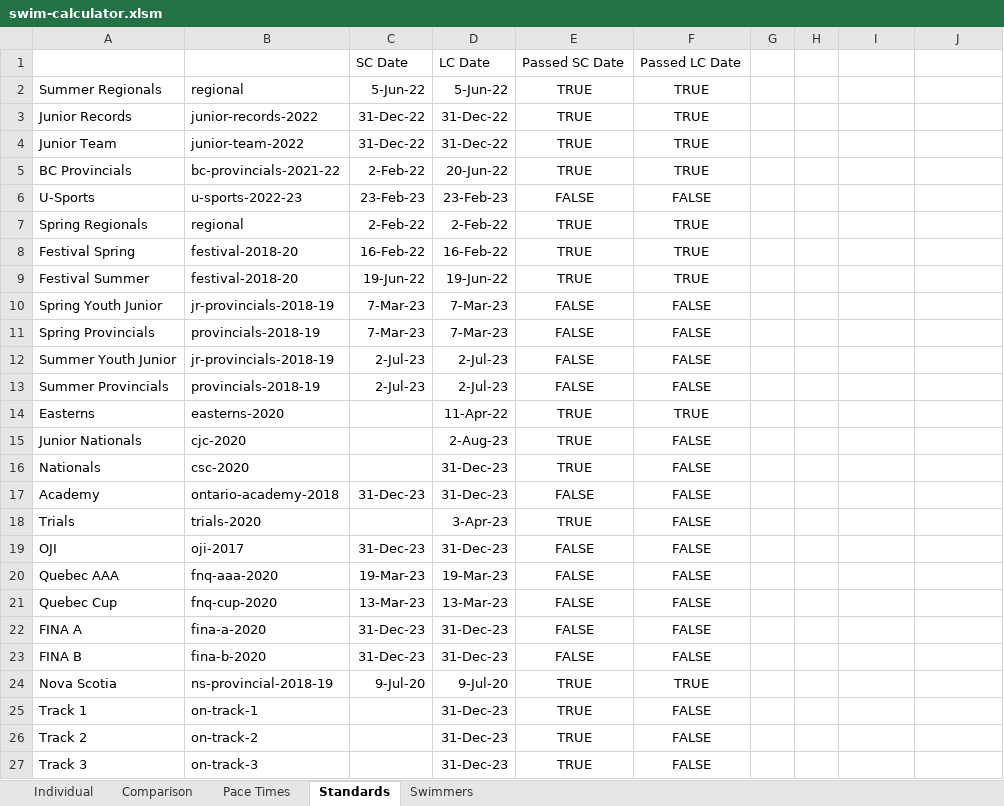
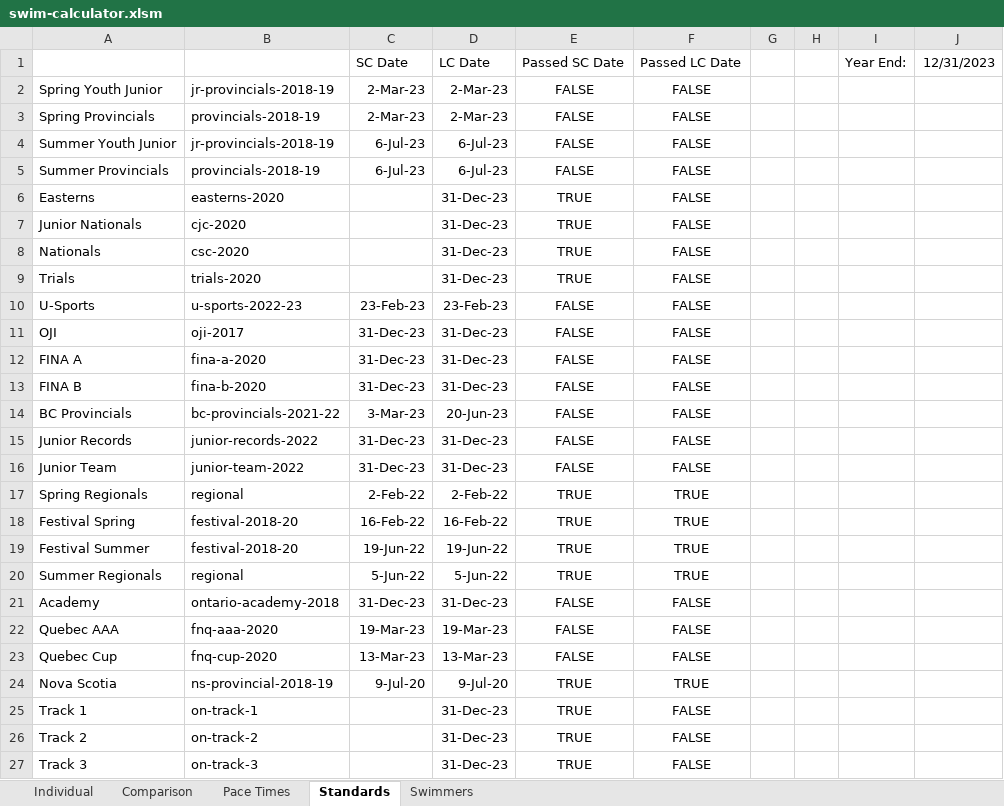
Before and after one commit to Subject2Risk/swim-report, an Excel workbook: swim-calculator.xlsm, sheet Standards, drawn as a sheet; only a part is shown; values as stored, in another font and other column widths than the file's, no borders; conditional formats not drawn; removed rows and columns are numbered as before the commit, all else as after; the diff covers the shown part only; the diff names each change by its address in the sheet, - before the commit and + after, or states it on an @@ line.

```diff
--- a/swim-calculator.xlsm (sheet Standards)
+++ b/swim-calculator.xlsm (sheet Standards)
-I1: (empty)
+I1: Year End:
-J1: (empty)
+J1: 12/31/2023
-row 3: Junior Records | junior-records-2022 | 31-Dec-22 | 31-Dec-22 | TRUE | TRUE
-row 4: Junior Team | junior-team-2022 | 31-Dec-22 | 31-Dec-22 | TRUE | TRUE
-row 5: BC Provincials | bc-provincials-2021-22 | 2-Feb-22 | 20-Jun-22 | TRUE | TRUE
+row 2: Spring Youth Junior | jr-provincials-2018-19 | 2-Mar-23 | 2-Mar-23 | FALSE | FALSE
+row 3: Spring Provincials | provincials-2018-19 | 2-Mar-23 | 2-Mar-23 | FALSE | FALSE
+row 4: Summer Youth Junior | jr-provincials-2018-19 | 6-Jul-23 | 6-Jul-23 | FALSE | FALSE
+row 5: Summer Provincials | provincials-2018-19 | 6-Jul-23 | 6-Jul-23 | FALSE | FALSE
+row 6: Easterns | easterns-2020 |  | 31-Dec-23 | TRUE | FALSE
+row 7: Junior Nationals | cjc-2020 |  | 31-Dec-23 | TRUE | FALSE
@@ row 16 moved to row 8: Nationals @@
+row 9: Trials | trials-2020 |  | 31-Dec-23 | TRUE | FALSE
@@ row 19 moved to row 11: OJI @@
@@ row 22 moved to row 12: FINA A @@
@@ row 23 moved to row 13: FINA B @@
+row 14: BC Provincials | bc-provincials-2021-22 | 3-Mar-23 | 20-Jun-23 | FALSE | FALSE
+row 15: Junior Records | junior-records-2022 | 31-Dec-23 | 31-Dec-23 | FALSE | FALSE
+row 16: Junior Team | junior-team-2022 | 31-Dec-23 | 31-Dec-23 | FALSE | FALSE
-row 10: Spring Youth Junior | jr-provincials-2018-19 | 7-Mar-23 | 7-Mar-23 | FALSE | FALSE
-row 11: Spring Provincials | provincials-2018-19 | 7-Mar-23 | 7-Mar-23 | FALSE | FALSE
-row 12: Summer Youth Junior | jr-provincials-2018-19 | 2-Jul-23 | 2-Jul-23 | FALSE | FALSE
-row 13: Summer Provincials | provincials-2018-19 | 2-Jul-23 | 2-Jul-23 | FALSE | FALSE
-row 14: Easterns | easterns-2020 |  | 11-Apr-22 | TRUE | TRUE
-row 15: Junior Nationals | cjc-2020 |  | 2-Aug-23 | TRUE | FALSE
@@ row 2 moved to row 20: Summer Regionals @@
-row 18: Trials | trials-2020 |  | 3-Apr-23 | TRUE | FALSE
```
Also changed, not shown: 8 edited cells elsewhere in this sheet, sheet Individual, sheet Swimmers, sheet Comparison, formulas that keep their value, hidden cells, 6 other files.
